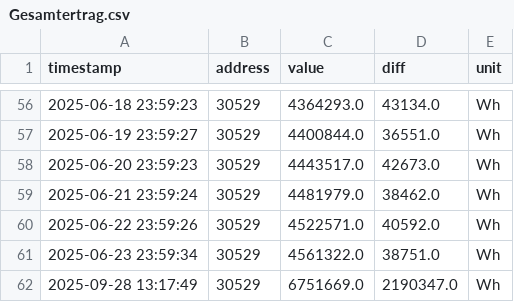
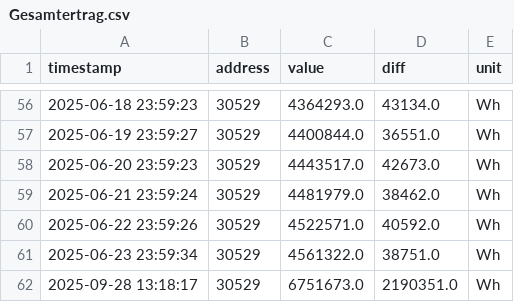
Before and after one commit to rui1610/solar, a CSV file: data/devices/sma/Gesamtertrag.csv, drawn as a sheet; only a part is shown, gaps mark what is left out.

Commit message:
updated measurement data 2025-09-28T13:18:21.162508+02:00

```diff
--- a/data/devices/sma/Gesamtertrag.csv
+++ b/data/devices/sma/Gesamtertrag.csv
@@ -61,2 +61,2 @@ timestamp,address,value,diff,unit
 2025-06-23 23:59:34,30529,4561322.0,38751.0,Wh
-2025-09-28 13:17:49,30529,6751669.0,2190347.0,Wh
+2025-09-28 13:18:17,30529,6751673.0,2190351.0,Wh
```
Also changed, not shown: data/devices/sma/Tagesertrag.csv, data/devices/sma/Zaehlerstand Bezugszaehler.csv, 3 other files.
